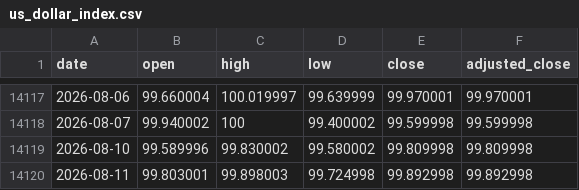
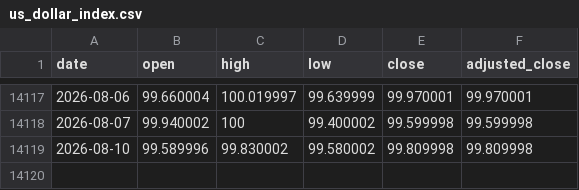
Before and after one commit to qrq3838/gold-market-monitor, a CSV file: data/us_dollar_index.csv, drawn as a sheet; only a part is shown, gaps mark what is left out.

```diff
--- a/data/us_dollar_index.csv
+++ b/data/us_dollar_index.csv
@@ -14119,2 +14119 @@ date,open,high,low,close,adjusted_close
 2026-08-10,99.589996,99.830002,99.580002,99.809998,99.809998
-2026-08-11,99.803001,99.898003,99.724998,99.892998,99.892998
```
Also changed, not shown: data/comex_gold_futures.csv, 5 other files.
